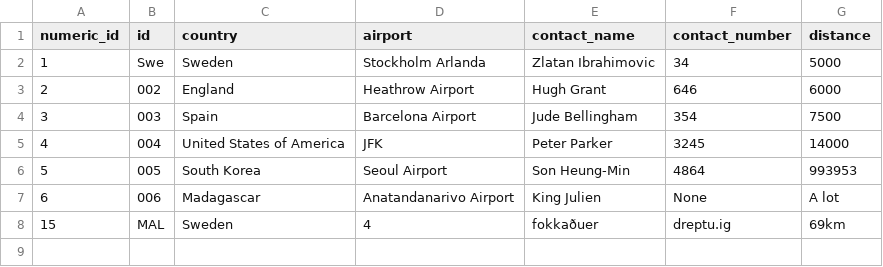
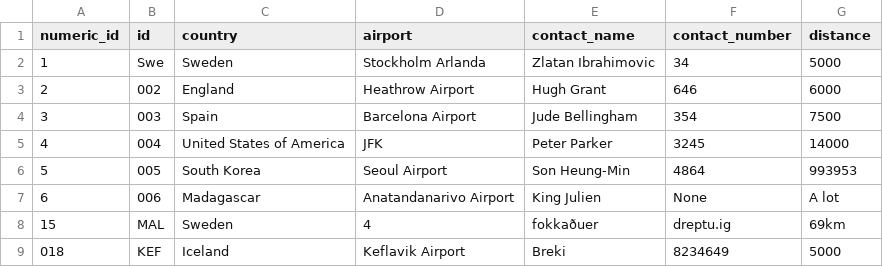
Before and after one commit to haukurbjarnas/NaN-Final-version, a CSV file: files/destinations.csv, drawn as a sheet; the diff names each change by its address in the sheet, - before the commit and + after, or states it on an @@ line.

```diff
--- a/files/destinations.csv
+++ b/files/destinations.csv
+row 9: 018 | KEF | Iceland | Keflavik Airport | Breki | 8234649 | 5000
```
Also changed, not shown: 5 other files.
